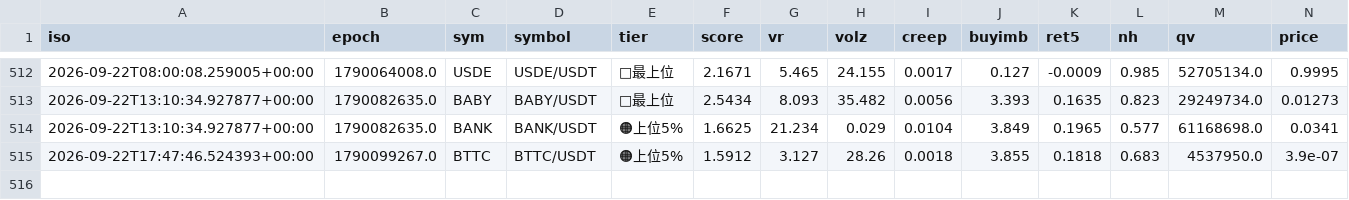
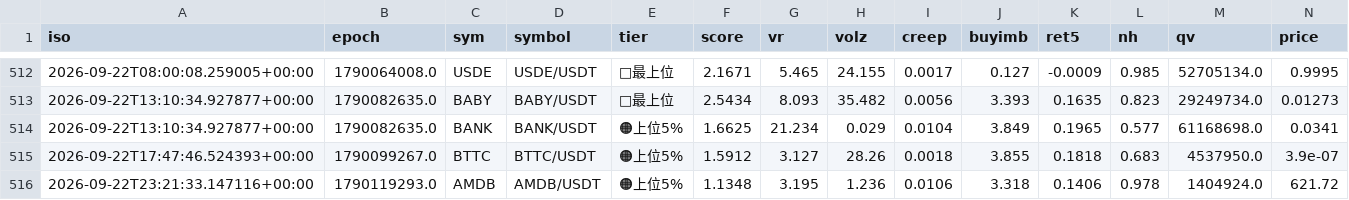
Before and after one commit to divisas072-ui/pump_scan.py, a CSV file: alerts_log.csv, drawn as a sheet; only a part is shown, gaps mark what is left out; rows hold the shown columns only; the diff names each change by its address in the sheet, - before the commit and + after, or states it on an @@ line.

```diff
--- a/alerts_log.csv
+++ b/alerts_log.csv
+row 516: 2026-09-22T23:21:33.147116+00:00 | 1790119293.0 | AMDB | AMDB/USDT | 🟠上位5% | 1.1348 | 3.195 | 1.236 | 0.0106 | 3.318 | 0.1406 | 0.978 | 1404924.0 | 621.72
```
Also changed, not shown: 2 other files.
